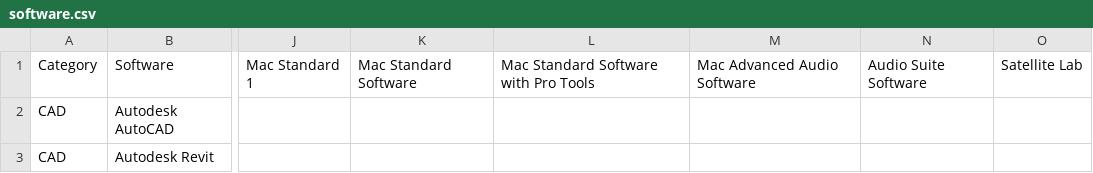
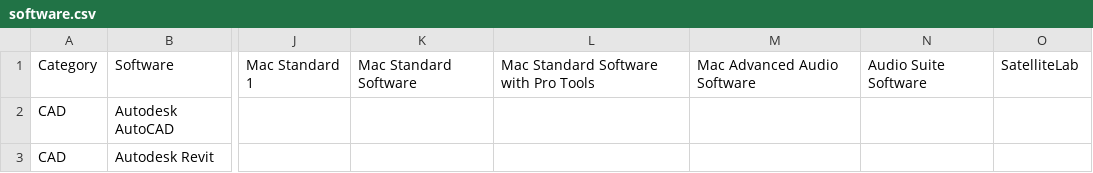
Before and after one commit to moriartp/moriartp.github.io, a CSV file: projects/software/data/software.csv, drawn as a sheet; only a part is shown, gaps mark what is left out; the diff names each change by its address in the sheet, - before the commit and + after, or states it on an @@ line.

```diff
--- a/projects/software/data/software.csv
+++ b/projects/software/data/software.csv
-O1: Satellite Lab
+O1: SatelliteLab
```
Also changed, not shown: 3 other files.
